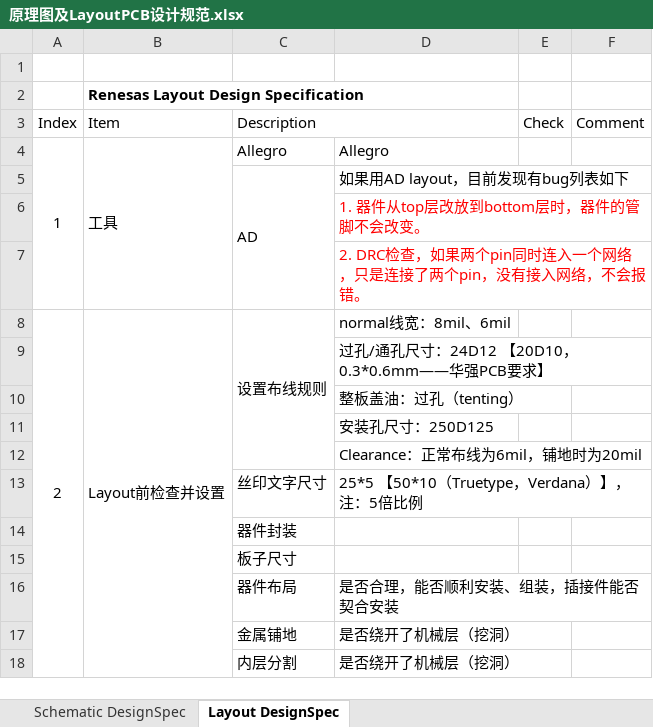
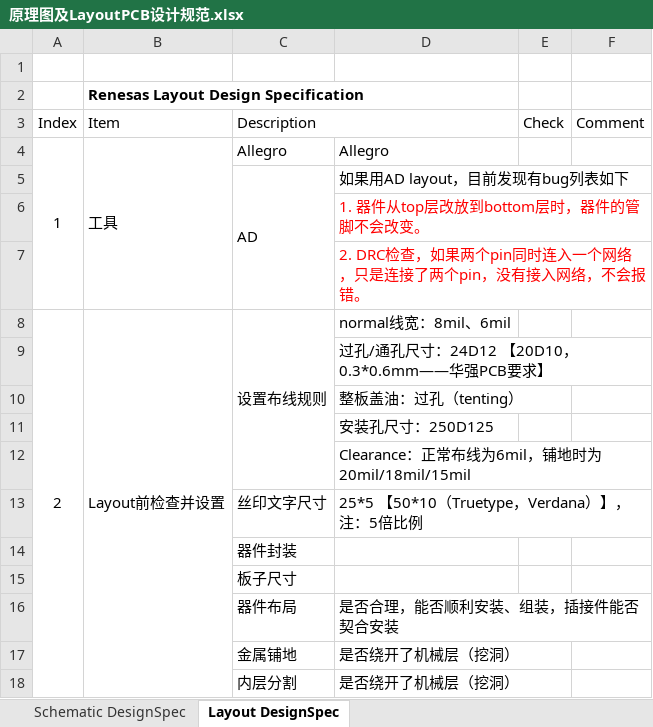
Before and after one commit to titron/mybooks, an Excel workbook: schpcb/原理图及LayoutPCB设计规范.xlsx, sheet Layout DesignSpec, drawn as a sheet; only a part is shown; values as stored, in another font and other column widths than the file's, no borders; the diff names each change by its address in the sheet, - before the commit and + after, or states it on an @@ line.

Commit message:
Added some items

```diff
--- a/schpcb/原理图及LayoutPCB设计规范.xlsx (sheet Layout DesignSpec)
+++ b/schpcb/原理图及LayoutPCB设计规范.xlsx (sheet Layout DesignSpec)
-D12: Clearance：正常布线为6mil，铺地时为20mil
+D12: Clearance：正常布线为6mil，铺地时为20mil/18mil/15mil
```
Also changed, not shown: 1 other file.
